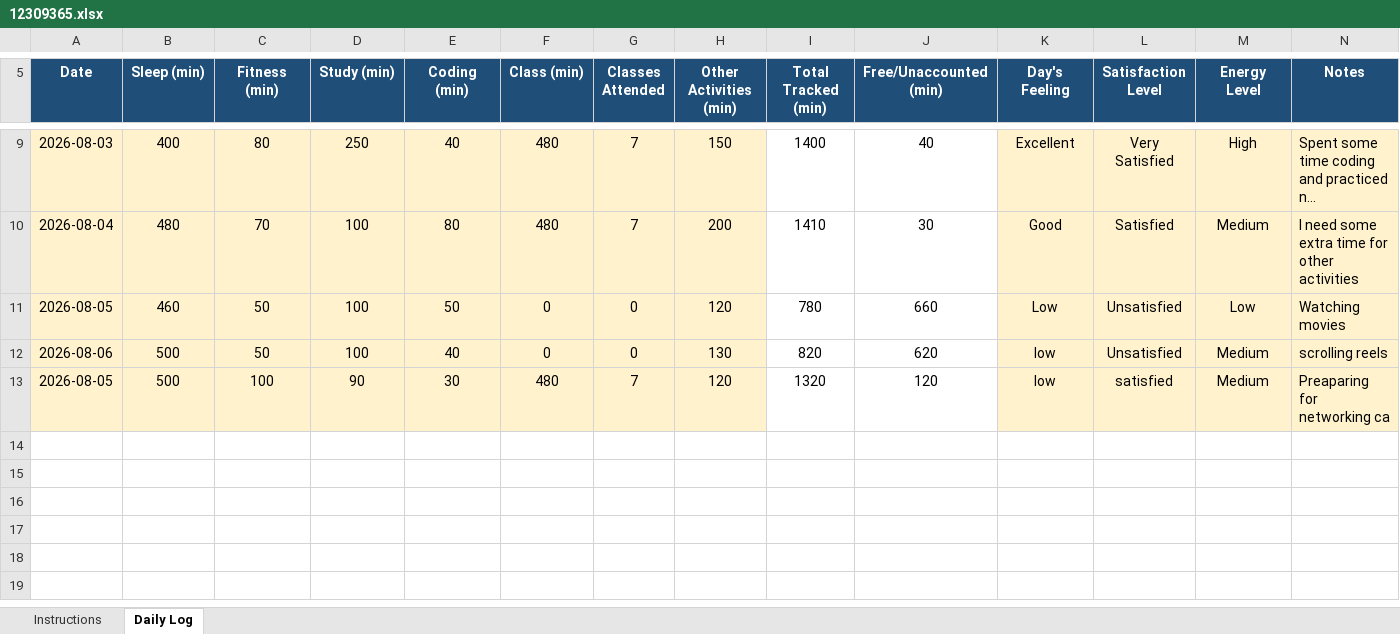
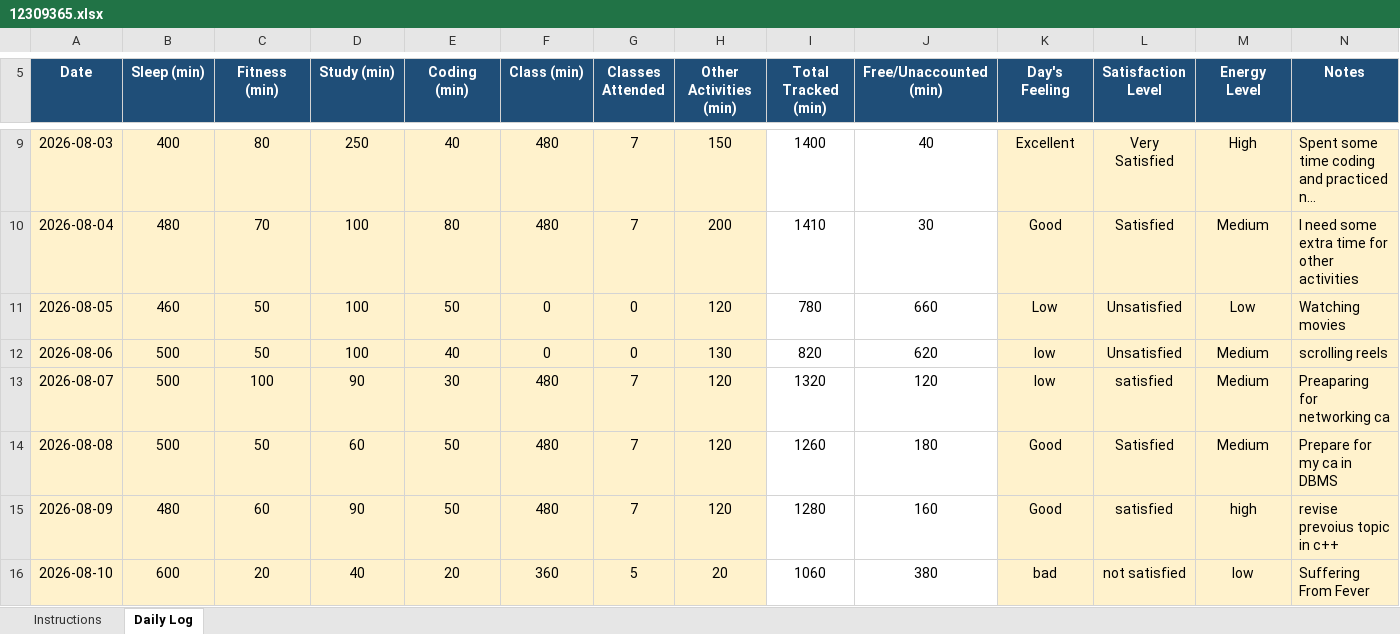
Before and after one commit to Priyanshu-Patel-83/12603423, an Excel workbook: 12309365.xlsx, sheet Daily Log, drawn as a sheet; only a part is shown, gaps mark what is left out; long unchanged cells end in …; values as stored, in another font and other column widths than the file's, no borders; conditional formats not drawn; the diff names each change by its address in the sheet, - before the commit and + after, or states it on an @@ line.

Commit message:
Update Excel file

```diff
--- a/12309365.xlsx (sheet Daily Log)
+++ b/12309365.xlsx (sheet Daily Log)
-A13 (Date): 2026-08-05
+A13 (Date): 2026-08-07
+row 14: 2026-08-08 | 500 | 50 | 60 | 50 | 480 | 7 | 120 | 1260 | 180 | Good | Satisfied | Medium | Prepare for my ca in DBMS
+row 15: 2026-08-09 | 480 | 60 | 90 | 50 | 480 | 7 | 120 | 1280 | 160 | Good | satisfied | high | revise prevoius topic in c++
+row 16: 2026-08-10 | 600 | 20 | 40 | 20 | 360 | 5 | 20 | 1060 | 380 | bad | not satisfied | low | Suffering From Fever
```
